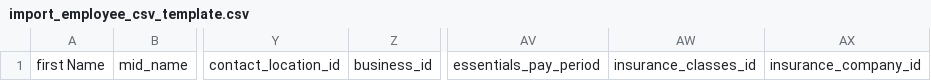
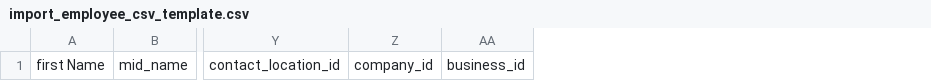
Before and after one commit to sahmtech/em-sys, a CSV file: public/files/import_employee_csv_template.csv, drawn as a sheet; only a part is shown, gaps mark what is left out; removed rows and columns are numbered as before the commit, all else as after; the diff names each change by its address in the sheet, - before the commit and + after, or states it on an @@ line.

```diff
--- a/public/files/import_employee_csv_template.csv
+++ b/public/files/import_employee_csv_template.csv
+column Z, row 1: company_id
-column AV, row 1: essentials_pay_period
-column AW, row 1: insurance_classes_id
-column AX, row 1: insurance_company_id
```
Also changed, not shown: 16 other files.
